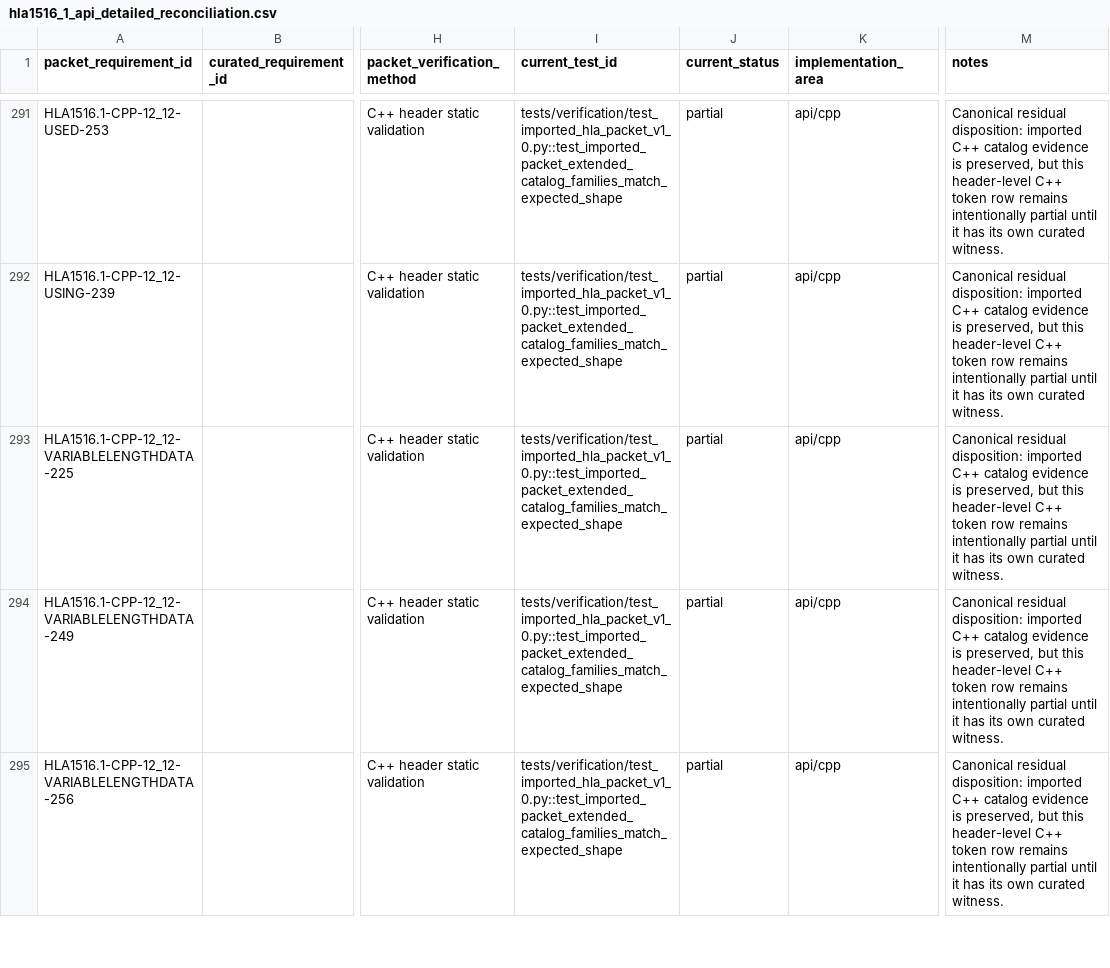
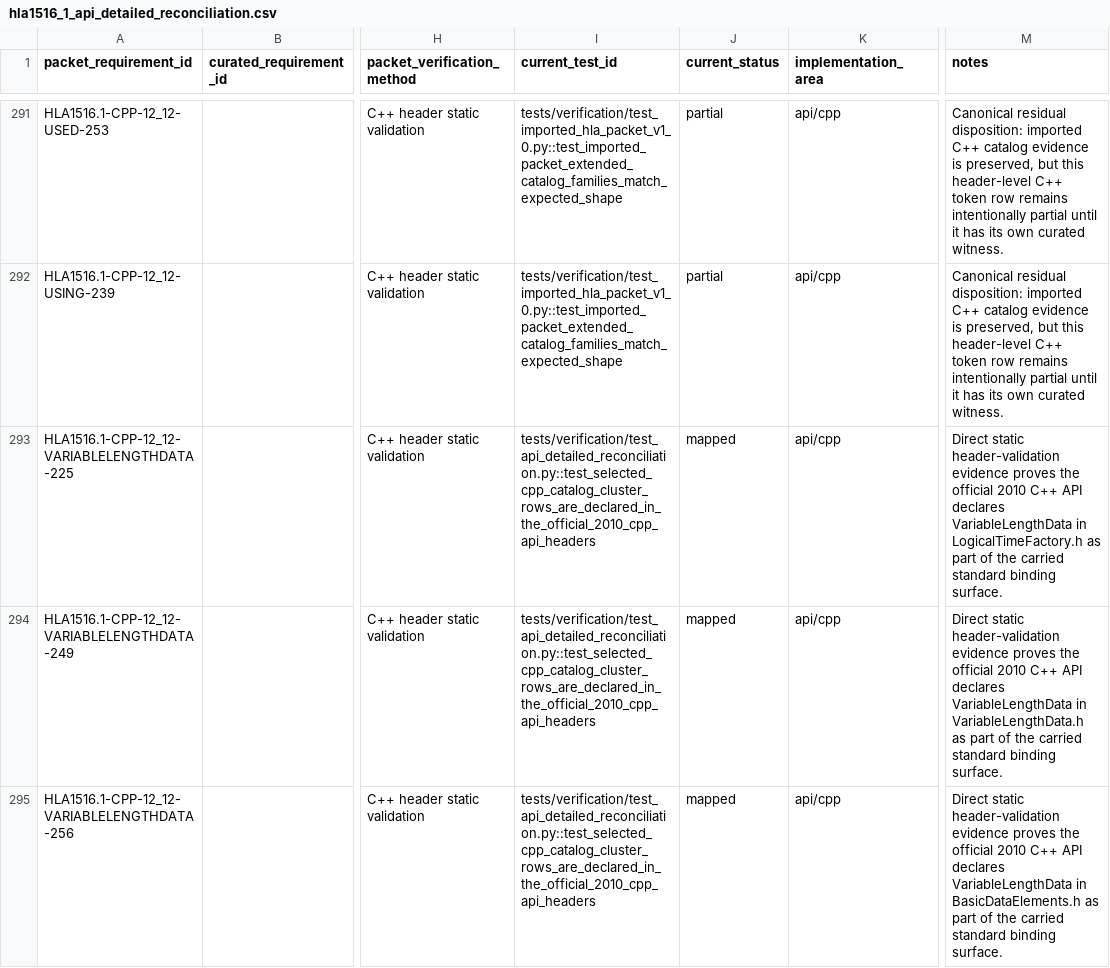
Before and after one commit to sheepfling/sturdy-broccoli, a CSV file: requirements/2010/hla1516_1_api_detailed_reconciliation.csv, drawn as a sheet; only a part is shown, gaps mark what is left out; the diff covers the shown part only; the diff names each change by its address in the sheet, - before the commit and + after, or states it on an @@ line.

Commit message:
requirements: promote 2010 cpp api catalog declarations

```diff
--- a/requirements/2010/hla1516_1_api_detailed_reconciliation.csv
+++ b/requirements/2010/hla1516_1_api_detailed_reconciliation.csv
-I293:I295 (current_test_id): tests/verification/test_imported_hla_packet_v1_0.py::test_imported_packet_extended_catalog_families_match_expected_shape
+I293:I295 (current_test_id): tests/verification/test_api_detailed_reconciliation.py::test_selected_cpp_catalog_cluster_rows_are_declared_in_the_official_2010_cpp_api_headers
-J293:J295 (current_status): partial
+J293:J295 (current_status): mapped
-M293 (notes): Canonical residual disposition: imported C++ catalog evidence is preserved, but this header-level C++ token row remains intentionally partial until it has its own curated witness.
+M293 (notes): Direct static header-validation evidence proves the official 2010 C++ API declares VariableLengthData in LogicalTimeFactory.h as part of the carried standard binding surface.
-M294 (notes): Canonical residual disposition: imported C++ catalog evidence is preserved, but this header-level C++ token row remains intentionally partial until it has its own curated witness.
+M294 (notes): Direct static header-validation evidence proves the official 2010 C++ API declares VariableLengthData in VariableLengthData.h as part of the carried standard binding surface.
-M295 (notes): Canonical residual disposition: imported C++ catalog evidence is preserved, but this header-level C++ token row remains intentionally partial until it has its own curated witness.
+M295 (notes): Direct static header-validation evidence proves the official 2010 C++ API declares VariableLengthData in BasicDataElements.h as part of the carried standard binding surface.
```
Also changed, not shown: 153 edited cells elsewhere in this file, 5 other files.
